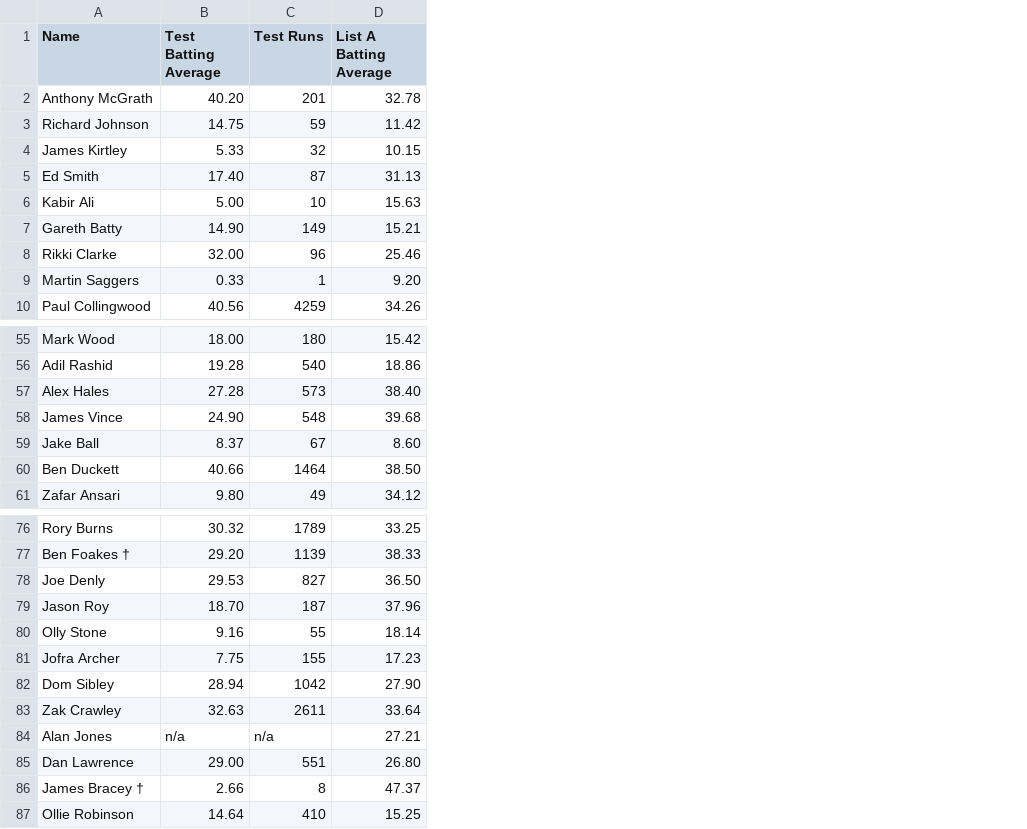
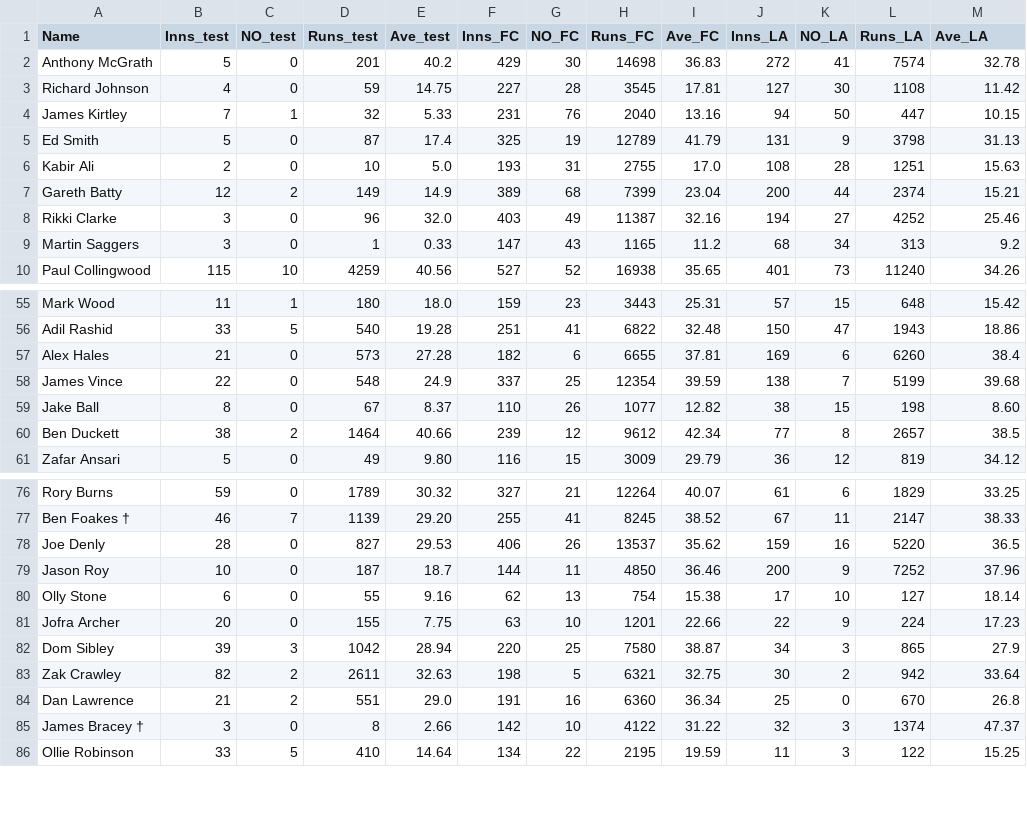
Before and after one commit to ptear/random, a CSV file: cricketers.csv, drawn as a sheet; only a part is shown, gaps mark what is left out; removed rows and columns are numbered as before the commit, all else as after; the diff covers the shown part only; the diff names each change by its address in the sheet, - before the commit and + after, or states it on an @@ line.

```diff
--- a/cricketers.csv
+++ b/cricketers.csv
-column B (Test Batting Average), rows 2-10: 40.20 | 14.75 | 5.33 | 17.40 | 5.00 | 14.90 | 32.00 | 0.33 | 40.56; rows 55-61: 18.00 | 19.28 | 27.28 | 24.90 | 8.37 | 40.66 | 9.80; rows 76-83: 30.32 | 29.20 | 29.53 | 18.70 | 9.16 | 7.75 | 28.94 | 32.63; rows 85-87: 29.00 | 2.66 | 14.64
+column B (Inns_test), rows 2-10: 5 | 4 | 7 | 5 | 2 | 12 | 3 | 3 | 115; rows 55-61: 11 | 33 | 21 | 22 | 8 | 38 | 5; rows 76-86: 59 | 46 | 28 | 10 | 6 | 20 | 39 | 82 | 21 | 3 | 33
+column C (NO_test), rows 2-10: 0 | 0 | 1 | 0 | 0 | 2 | 0 | 0 | 10; rows 55-61: 1 | 5 | 0 | 0 | 0 | 2 | 0; rows 76-86: 0 | 7 | 0 | 0 | 0 | 0 | 3 | 2 | 2 | 0 | 5
+column E (Ave_test), rows 2-10: 40.2 | 14.75 | 5.33 | 17.4 | 5.0 | 14.9 | 32.0 | 0.33 | 40.56; rows 55-61: 18.0 | 19.28 | 27.28 | 24.9 | 8.37 | 40.66 | 9.80; rows 76-86: 30.32 | 29.20 | 29.53 | 18.7 | 9.16 | 7.75 | 28.94 | 32.63 | 29.0 | 2.66 | 14.64
+column F (Inns_FC), rows 2-10: 429 | 227 | 231 | 325 | 193 | 389 | 403 | 147 | 527; rows 55-61: 159 | 251 | 182 | 337 | 110 | 239 | 116; rows 76-86: 327 | 255 | 406 | 144 | 62 | 63 | 220 | 198 | 191 | 142 | 134
+column G (NO_FC), rows 2-10: 30 | 28 | 76 | 19 | 31 | 68 | 49 | 43 | 52; rows 55-61: 23 | 41 | 6 | 25 | 26 | 12 | 15; rows 76-86: 21 | 41 | 26 | 11 | 13 | 10 | 25 | 5 | 16 | 10 | 22
+column H (Runs_FC), rows 2-10: 14698 | 3545 | 2040 | 12789 | 2755 | 7399 | 11387 | 1165 | 16938; rows 55-61: 3443 | 6822 | 6655 | 12354 | 1077 | 9612 | 3009; rows 76-86: 12264 | 8245 | 13537 | 4850 | 754 | 1201 | 7580 | 6321 | 6360 | 4122 | 2195
+column I (Ave_FC), rows 2-10: 36.83 | 17.81 | 13.16 | 41.79 | 17.0 | 23.04 | 32.16 | 11.2 | 35.65; rows 55-61: 25.31 | 32.48 | 37.81 | 39.59 | 12.82 | 42.34 | 29.79; rows 76-86: 40.07 | 38.52 | 35.62 | 36.46 | 15.38 | 22.66 | 38.87 | 32.75 | 36.34 | 31.22 | 19.59
+column J (Inns_LA), rows 2-10: 272 | 127 | 94 | 131 | 108 | 200 | 194 | 68 | 401; rows 55-61: 57 | 150 | 169 | 138 | 38 | 77 | 36; rows 76-86: 61 | 67 | 159 | 200 | 17 | 22 | 34 | 30 | 25 | 32 | 11
+column K (NO_LA), rows 2-10: 41 | 30 | 50 | 9 | 28 | 44 | 27 | 34 | 73; rows 55-61: 15 | 47 | 6 | 7 | 15 | 8 | 12; rows 76-86: 6 | 11 | 16 | 9 | 10 | 9 | 3 | 2 | 0 | 3 | 3
+column L (Runs_LA), rows 2-10: 7574 | 1108 | 447 | 3798 | 1251 | 2374 | 4252 | 313 | 11240; rows 55-61: 648 | 1943 | 6260 | 5199 | 198 | 2657 | 819; rows 76-86: 1829 | 2147 | 5220 | 7252 | 127 | 224 | 865 | 942 | 670 | 1374 | 122
-D1: Test Runs
+D1: Runs_test
-M1: List A Batting Average
+M1: Ave_LA
-M9 (Ave_LA): 9.20
+M9 (Ave_LA): 9.2
-M57 (Ave_LA): 38.40
+M57 (Ave_LA): 38.4
-M60 (Ave_LA): 38.50
+M60 (Ave_LA): 38.5
-M78 (Ave_LA): 36.50
+M78 (Ave_LA): 36.5
-M82 (Ave_LA): 27.90
+M82 (Ave_LA): 27.9
-row 84: Alan Jones | n/a | n/a | 27.21
-M84 (Ave_LA): 26.80
+M84 (Ave_LA): 26.8
```
Also changed, not shown: 3 edited cells elsewhere in this file, 1 other file.
